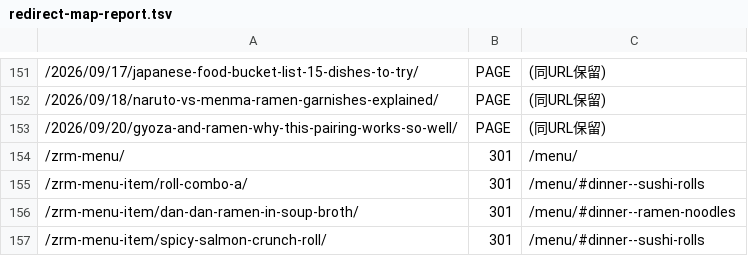
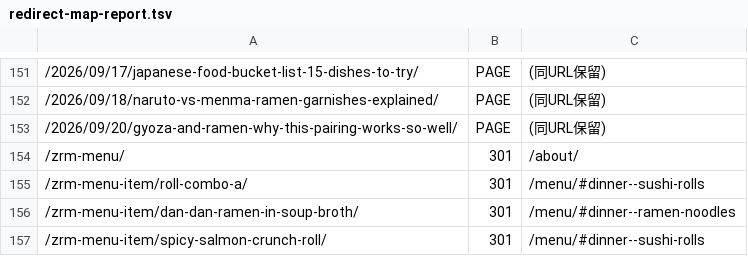
Before and after one commit to fynosolutions/zen-ramen-sushi-v2, a TSV file: seo/redirect-map-report.tsv, drawn as a sheet; only a part is shown, gaps mark what is left out.

```diff
--- a/seo/redirect-map-report.tsv
+++ b/seo/redirect-map-report.tsv
@@ -153,3 +153,3 @@
 /2026/09/20/gyoza-and-ramen-why-this-pairing-works-so-well/	PAGE	(同URL保留)
-/zrm-menu/	301	/menu/
+/zrm-menu/	301	/about/
 /zrm-menu-item/roll-combo-a/	301	/menu/#dinner--sushi-rolls
```
Also changed, not shown: 36 other files.
